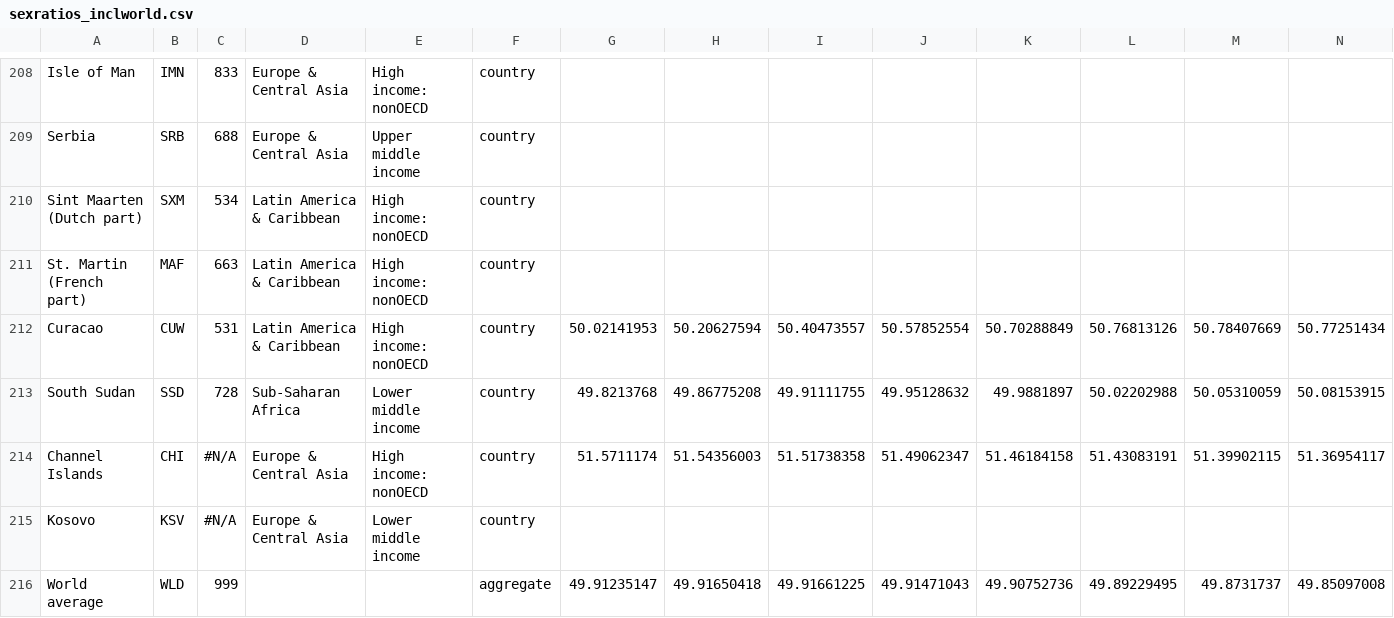
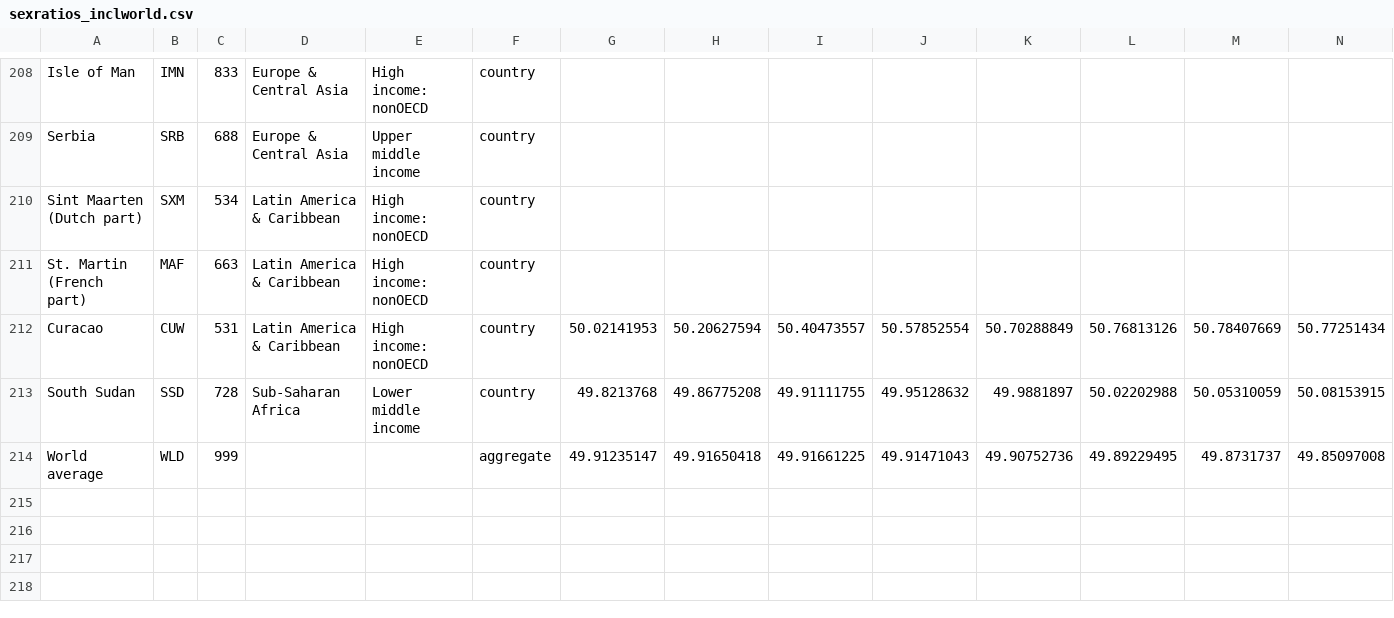
Before and after one commit to davidbauer/sexmap, a CSV file: data/sexratios_inclworld.csv, drawn as a sheet; only a part is shown, gaps mark what is left out; rows hold the shown columns only; the diff names each change by its address in the sheet, - before the commit and + after, or states it on an @@ line.

```diff
--- a/data/sexratios_inclworld.csv
+++ b/data/sexratios_inclworld.csv
-row 214: Channel Islands | CHI | #N/A | Europe & Central Asia | High income: nonOECD | country | 51.5711174 | 51.54356003 | 51.51738358 | 51.49062347 | 51.46184158 | 51.43083191 | 51.39902115 | 51.36954117
-row 215: Kosovo | KSV | #N/A | Europe & Central Asia | Lower middle income | country
```
Also changed, not shown: 7 other files.
